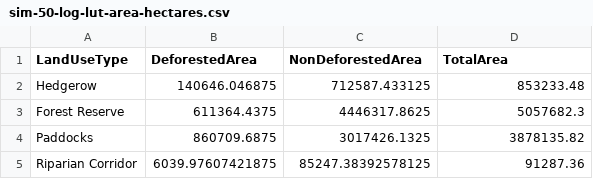
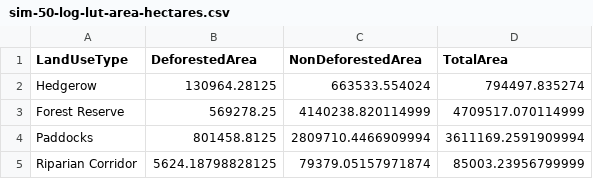
Before and after one commit to cp-PYFOREST/PYFOREST-ML, a CSV file: 05-outputs/reports/predictions-log-lut-areas/sim-50-log-lut-area-hectares.csv, drawn as a sheet.

```diff
--- a/05-outputs/reports/predictions-log-lut-areas/sim-50-log-lut-area-hectares.csv
+++ b/05-outputs/reports/predictions-log-lut-areas/sim-50-log-lut-area-hectares.csv
@@ -1,5 +1,5 @@
 LandUseType,DeforestedArea,NonDeforestedArea,TotalArea
-Hedgerow,140646.046875,712587.433125,853233.48
-Forest Reserve,611364.4375,4446317.8625,5057682.3
-Paddocks,860709.6875,3017426.1325,3878135.82
-Riparian Corridor,6039.97607421875,85247.38392578125,91287.36
+Hedgerow,130964.28125,663533.554024,794497.835274
+Forest Reserve,569278.25,4140238.820114999,4709517.070114999
+Paddocks,801458.8125,2809710.4466909994,3611169.2591909994
+Riparian Corridor,5624.18798828125,79379.05157971874,85003.23956799999
```
Also changed, not shown: 05-outputs/reports/predictions-log-lut-areas/sim-25-log-lut-area-hectares.csv, 05-outputs/reports/predictions-log-lut-areas/sim-5-log-lut-area-hectares.csv, 4 other files.
